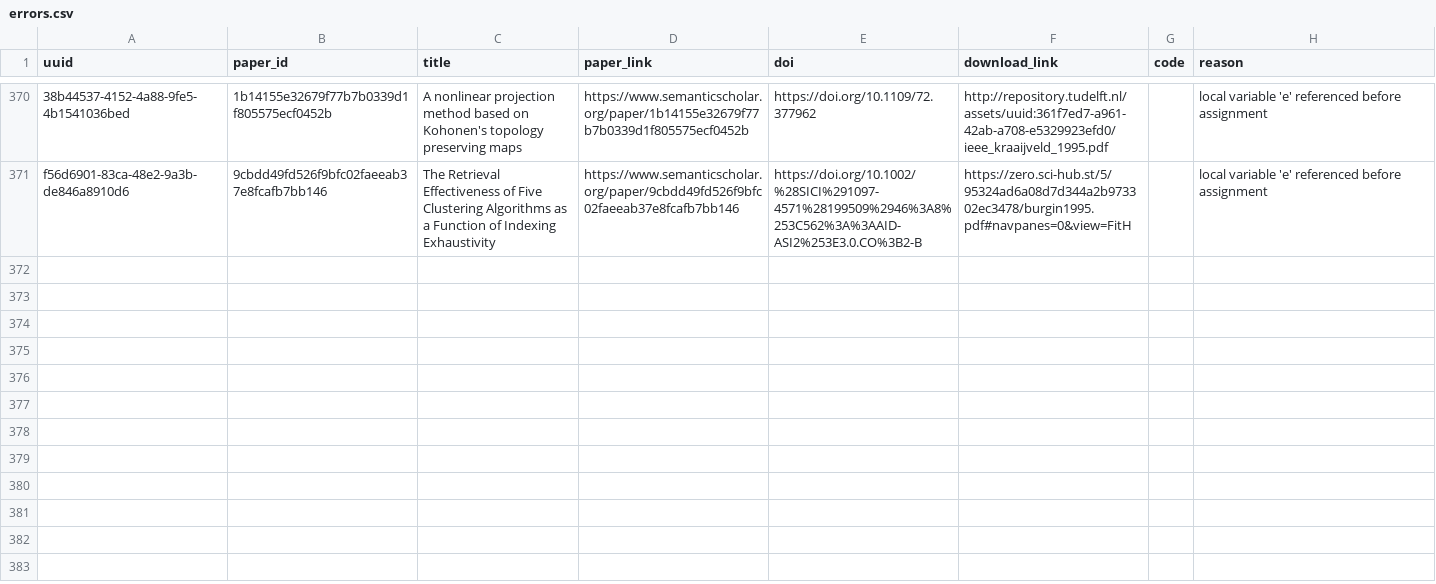
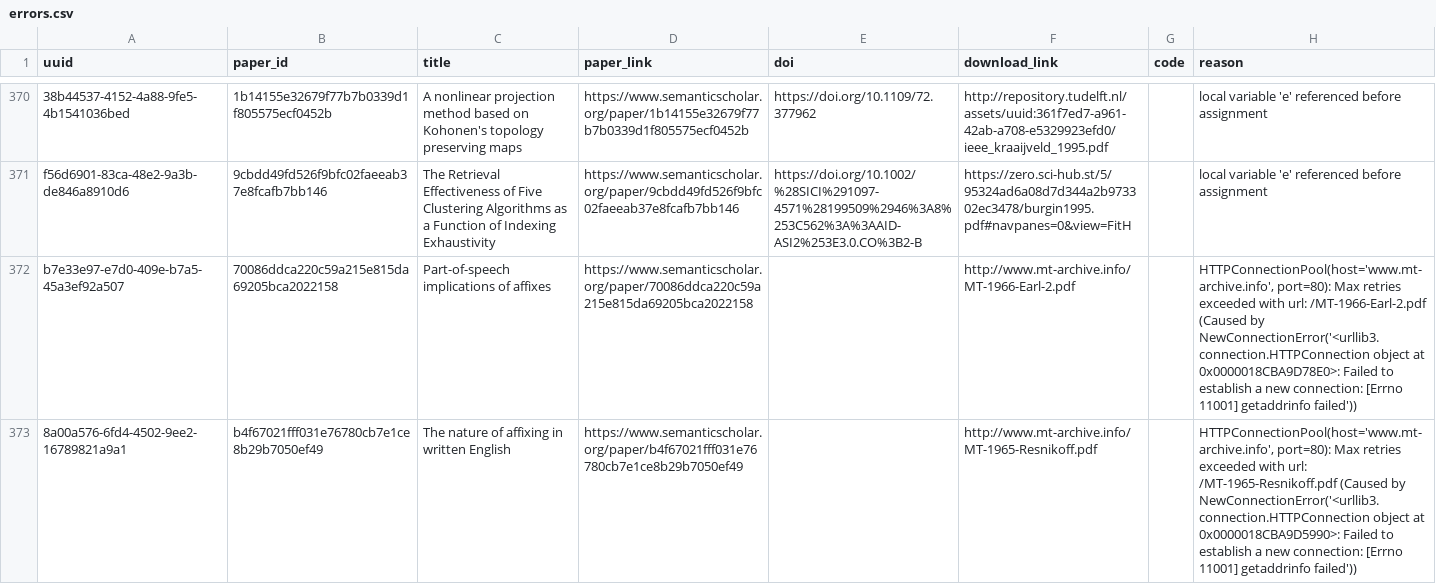
Before and after one commit to dev-SR/research-paper-downloader-pdf, a CSV file: data/info/errors.csv, drawn as a sheet; only a part is shown, gaps mark what is left out; the diff covers the shown part only; the diff names each change by its address in the sheet, - before the commit and + after, or states it on an @@ line.

```diff
--- a/data/info/errors.csv
+++ b/data/info/errors.csv
+row 372: b7e33e97-e7d0-409e-b7a5-45a3ef92a507 | 70086ddca220c59a215e815da69205bca2022158 | Part-of-speech implications of affixes | https://www.semanticscholar.org/paper/70086ddca220c59a215e815da69205bca2022158 |  | http://www.mt-archive.info/MT-1966-Earl-2.pdf |  | HTTPConnectionPool(host='www.mt-archive.info', port=80): Max retries exceeded with url: /MT-1966-Earl-2.pdf (Caused by NewConnectionError('<urllib3.connection.HTTPConnection object at 0x0000018CBA9D78E0>: Failed to establish a new connection: [Errno 11001] getaddrinfo failed'))
+row 373: 8a00a576-6fd4-4502-9ee2-16789821a9a1 | b4f67021fff031e76780cb7e1ce8b29b7050ef49 | The nature of affixing in written English | https://www.semanticscholar.org/paper/b4f67021fff031e76780cb7e1ce8b29b7050ef49 |  | http://www.mt-archive.info/MT-1965-Resnikoff.pdf |  | HTTPConnectionPool(host='www.mt-archive.info', port=80): Max retries exceeded with url: /MT-1965-Resnikoff.pdf (Caused by NewConnectionError('<urllib3.connection.HTTPConnection object at 0x0000018CBA9D5990>: Failed to establish a new connection: [Errno 11001] getaddrinfo failed'))
```
Also changed, not shown: 2 added rows elsewhere in this file, data/info/done.csv, data/info/not_found.csv, 1 other file.
